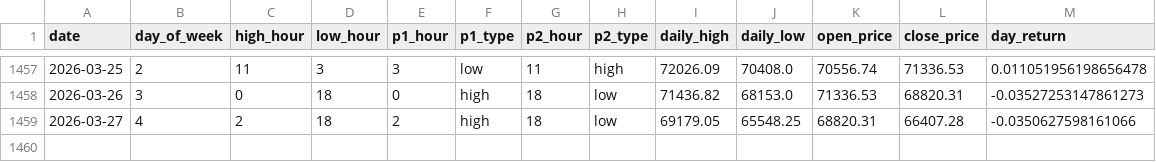
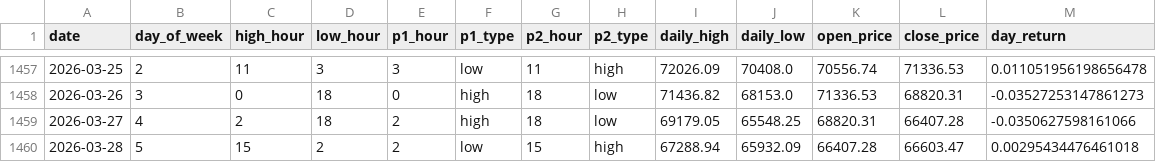
Before and after one commit to DVD-speler/data-pipeline, a CSV file: data/BTCUSDT_p1p2_labels.csv, drawn as a sheet; only a part is shown, gaps mark what is left out; the diff names each change by its address in the sheet, - before the commit and + after, or states it on an @@ line.

```diff
--- a/data/BTCUSDT_p1p2_labels.csv
+++ b/data/BTCUSDT_p1p2_labels.csv
+row 1460: 2026-03-28 | 5 | 15 | 2 | 2 | low | 15 | high | 67288.94 | 65932.09 | 66407.28 | 66603.47 | 0.00295434476461018
```
Also changed, not shown: data/ETHUSDT_p1p2_labels.csv, data/stats/direction_bias.csv, 29 other files.
